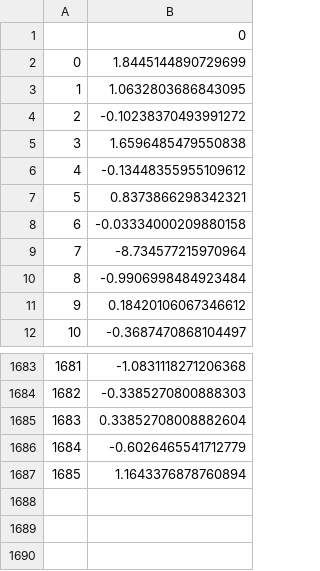
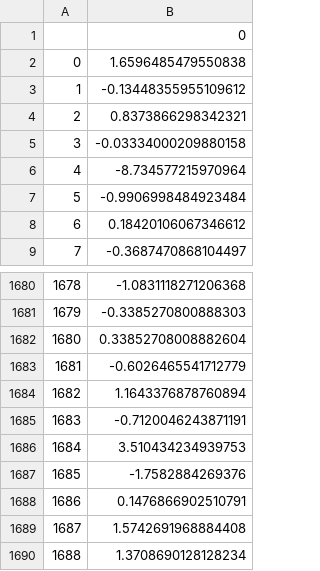
Before and after one commit to tiberiuv/DataAnalysis, a CSV file: features/autoencoded_train_y.csv, drawn as a sheet; only a part is shown, gaps mark what is left out; removed rows and columns are numbered as before the commit, all else as after; the diff names each change by its address in the sheet, - before the commit and + after, or states it on an @@ line.

```diff
--- a/features/autoencoded_train_y.csv
+++ b/features/autoencoded_train_y.csv
-row 2: 0 | 1.8445144890729699
-row 3: 1 | 1.0632803686843095
-row 4: 2 | -0.10238370493991272
@@ column A renumbered between rows 2 and 1684 @@
+row 1685: 1683 | -0.7120046243871191
+row 1686: 1684 | 3.510434234939753
+row 1687: 1685 | -1.7582884269376
+row 1688: 1686 | 0.1476866902510791
+row 1689: 1687 | 1.5742691968884408
+row 1690: 1688 | 1.3708690128128234
```
Also changed, not shown: 60_return_forex/predicted_price.csv, 60_return_forex/ret_acc.csv, 23 other files.
